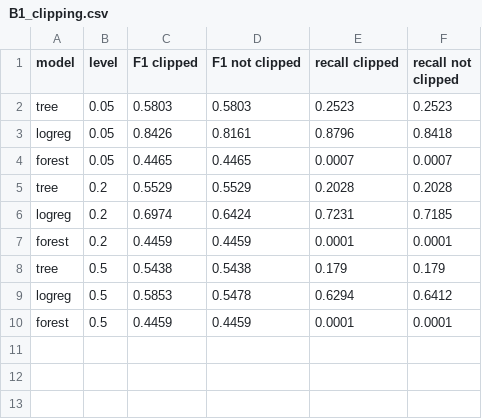
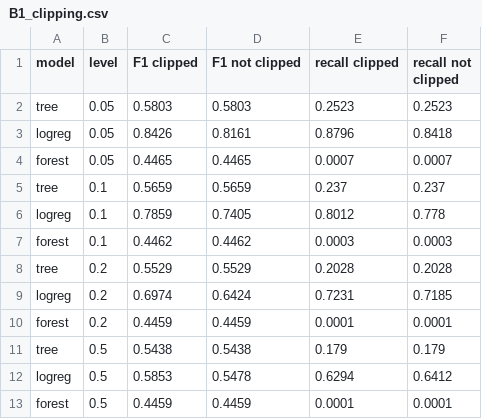
Before and after one commit to Nishant-Gandhi09/D7084E_XAI_Lab4.2, a CSV file: results/B1_clipping.csv, drawn as a sheet.

Commit message:
fix: table 4 output, added 0.10

```diff
--- a/results/B1_clipping.csv
+++ b/results/B1_clipping.csv
@@ -4,2 +4,5 @@ logreg,0.05,0.8426,0.8161,0.8796,0.8418
 forest,0.05,0.4465,0.4465,0.0007,0.0007
+tree,0.1,0.5659,0.5659,0.237,0.237
+logreg,0.1,0.7859,0.7405,0.8012,0.778
+forest,0.1,0.4462,0.4462,0.0003,0.0003
 tree,0.2,0.5529,0.5529,0.2028,0.2028
```
Also changed, not shown: 1 other file.
